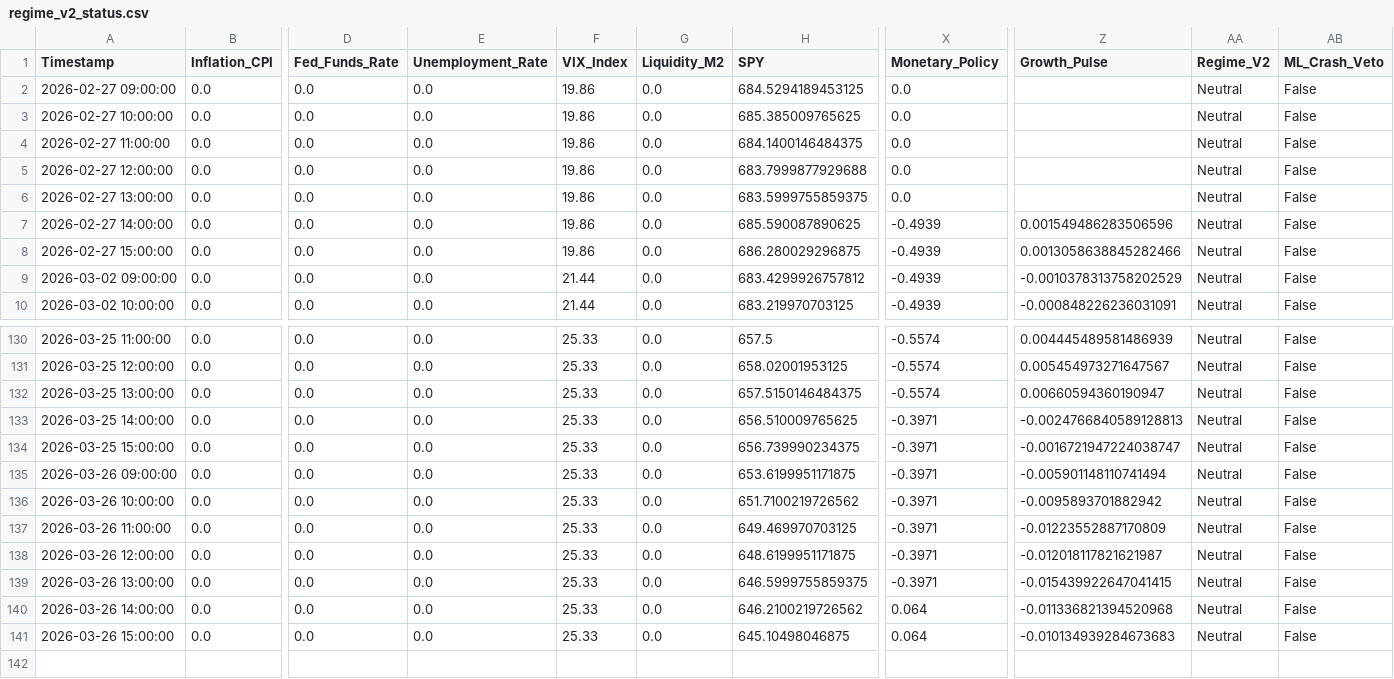
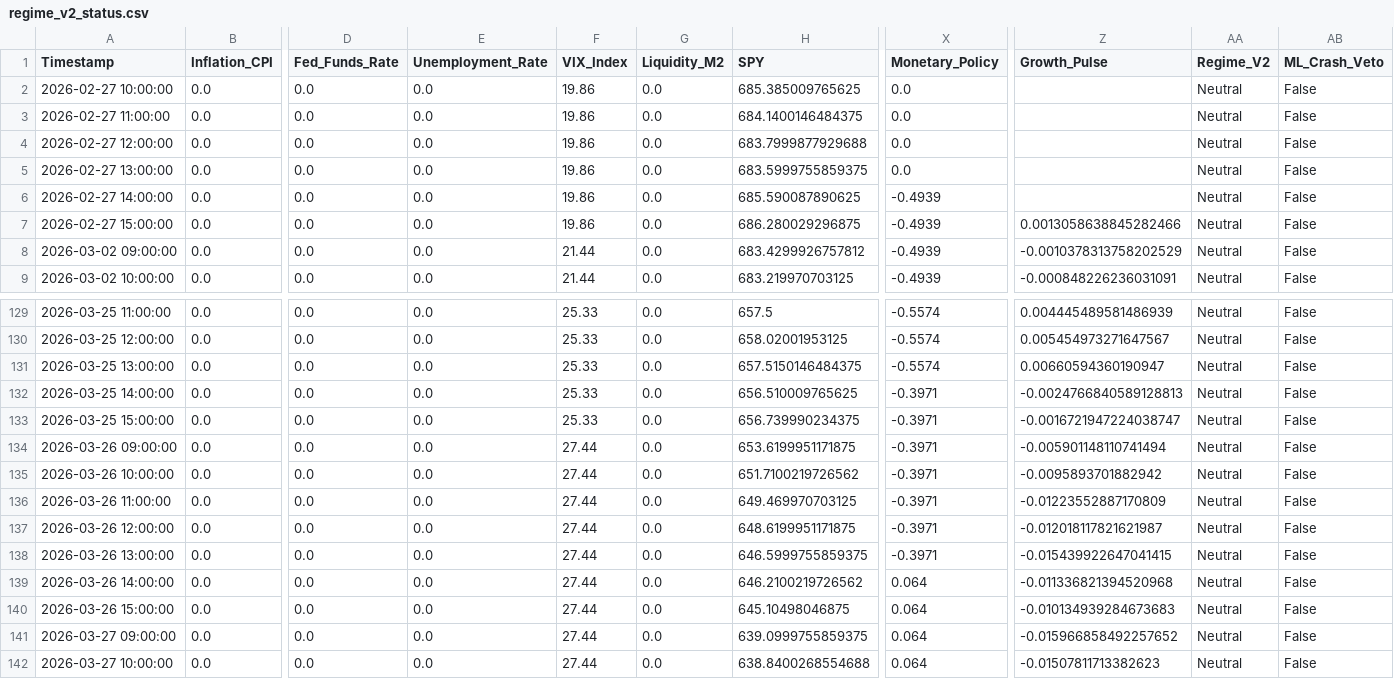
Before and after one commit to Abigail6on/MacroSentinel, a CSV file: data/processed/regime_v2_status.csv, drawn as a sheet; only a part is shown, gaps mark what is left out; removed rows and columns are numbered as before the commit, all else as after; rows hold the shown columns only; the diff names each change by its address in the sheet, - before the commit and + after, or states it on an @@ line.

```diff
--- a/data/processed/regime_v2_status.csv
+++ b/data/processed/regime_v2_status.csv
-row 2: 2026-02-27 09:00:00 | 0.0 | 0.0 | 0.0 | 19.86 | 0.0 | 684.5294189453125 | 0.0 |  | Neutral | False
-Z6 (Growth_Pulse): 0.001549486283506596
+Z6 (Growth_Pulse): (empty)
-F134:F140 (VIX_Index): 25.33
+F134:F140 (VIX_Index): 27.44
+row 141: 2026-03-27 09:00:00 | 0.0 | 0.0 | 0.0 | 27.44 | 0.0 | 639.0999755859375 | 0.064 | -0.015966858492257652 | Neutral | False
+row 142: 2026-03-27 10:00:00 | 0.0 | 0.0 | 0.0 | 27.44 | 0.0 | 638.8400268554688 | 0.064 | -0.01507811713382623 | Neutral | False
```
Also changed, not shown: data/processed/backtest_results.csv, data/processed/live_prices.csv, 7 other files.
